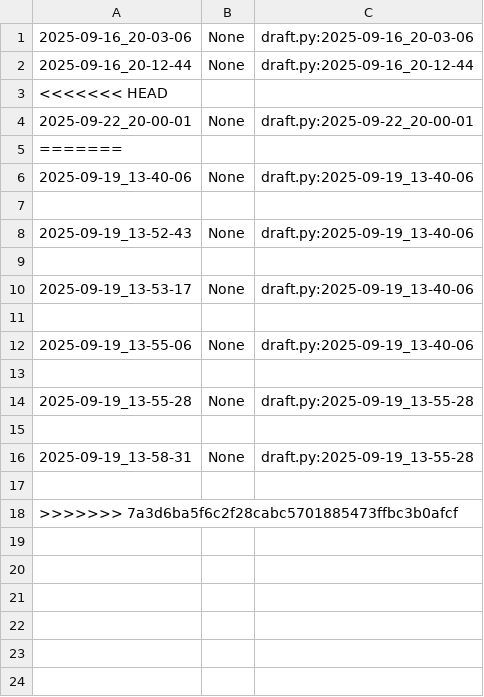
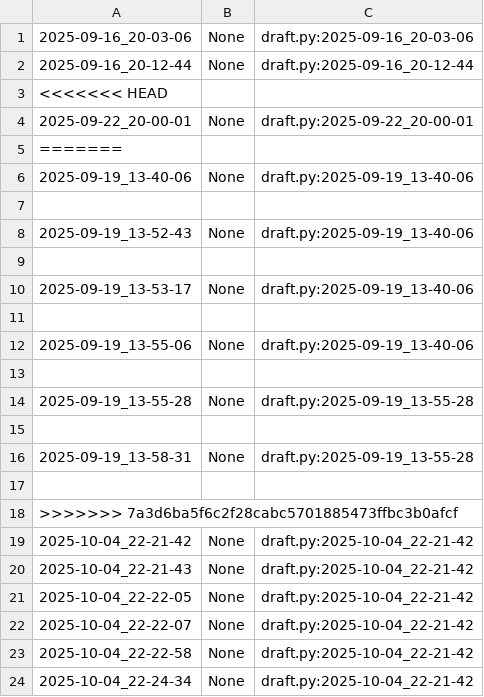
Before and after one commit to qxcode-course/poo-dd-cd-bloco-a-Crissilva1, a CSV file: poo/.tko/track/toalha/track.csv, drawn as a sheet.

```diff
--- a/poo/.tko/track/toalha/track.csv
+++ b/poo/.tko/track/toalha/track.csv
@@ -18 +18,7 @@
 >>>>>>> 7a3d6ba5f6c2f28cabc5701885473ffbc3b0afcf
+2025-10-04_22-21-42,None,draft.py:2025-10-04_22-21-42
+2025-10-04_22-21-43,None,draft.py:2025-10-04_22-21-42
+2025-10-04_22-22-05,None,draft.py:2025-10-04_22-21-42
+2025-10-04_22-22-07,None,draft.py:2025-10-04_22-21-42
+2025-10-04_22-22-58,None,draft.py:2025-10-04_22-21-42
+2025-10-04_22-24-34,None,draft.py:2025-10-04_22-21-42
```
Also changed, not shown: poo/.tko/track/animal/track.csv, poo/.tko/track/enxugar/track.csv, 11 other files.
